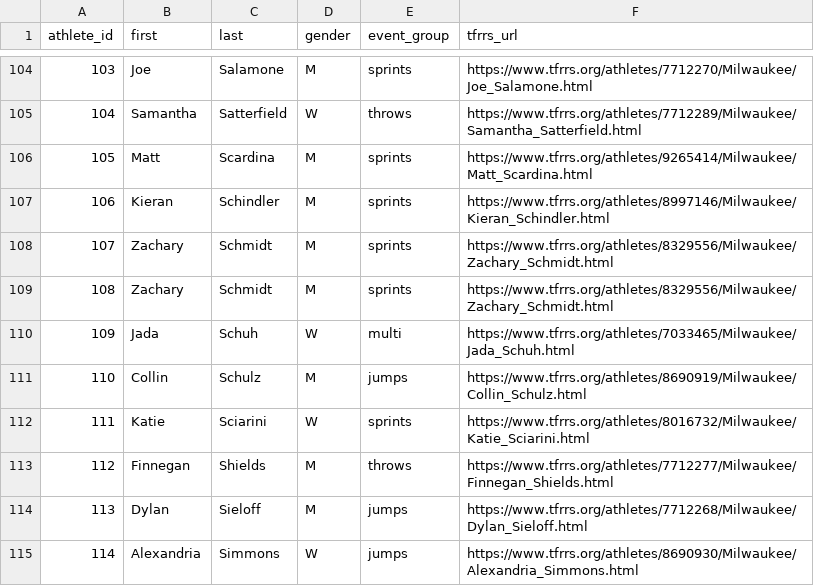
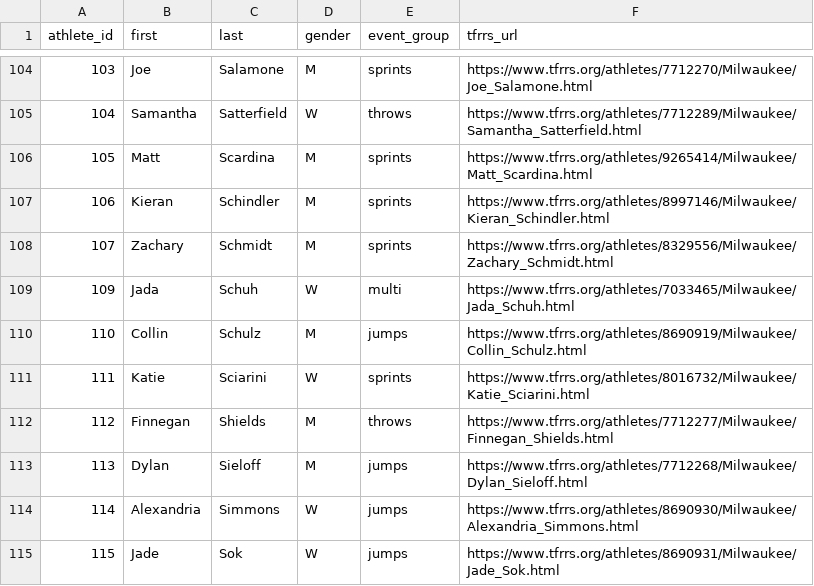
Before and after one commit to BrennanArf/CS557_Group_Project, a CSV file: data/athletesCLEAN.csv, drawn as a sheet; only a part is shown, gaps mark what is left out; the shorter side is filled out with more unchanged rows; the diff names each change by its address in the sheet, - before the commit and + after, or states it on an @@ line.

Commit message:
csv deduplication

```diff
--- a/data/athletesCLEAN.csv
+++ b/data/athletesCLEAN.csv
-row 109: 108 | Zachary | Schmidt | M | sprints | https://www.tfrrs.org/athletes/8329556/Milwaukee/Zachary_Schmidt.html
```
